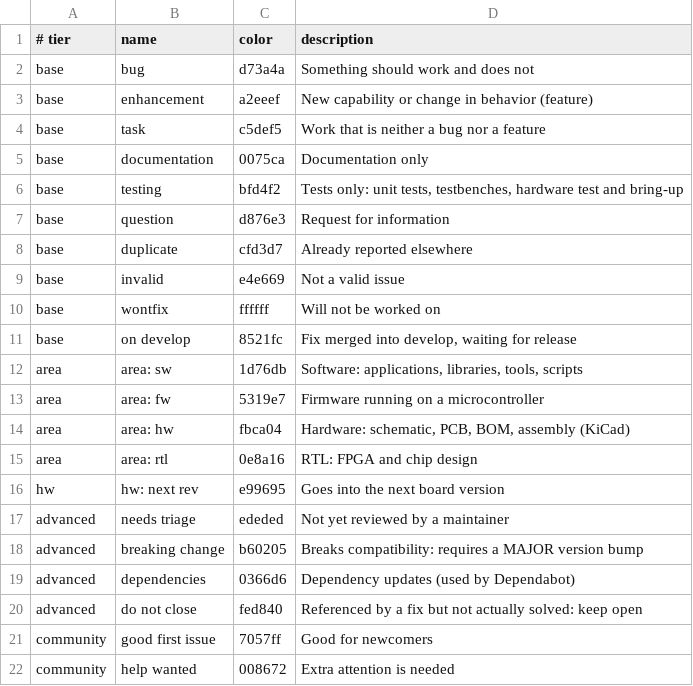
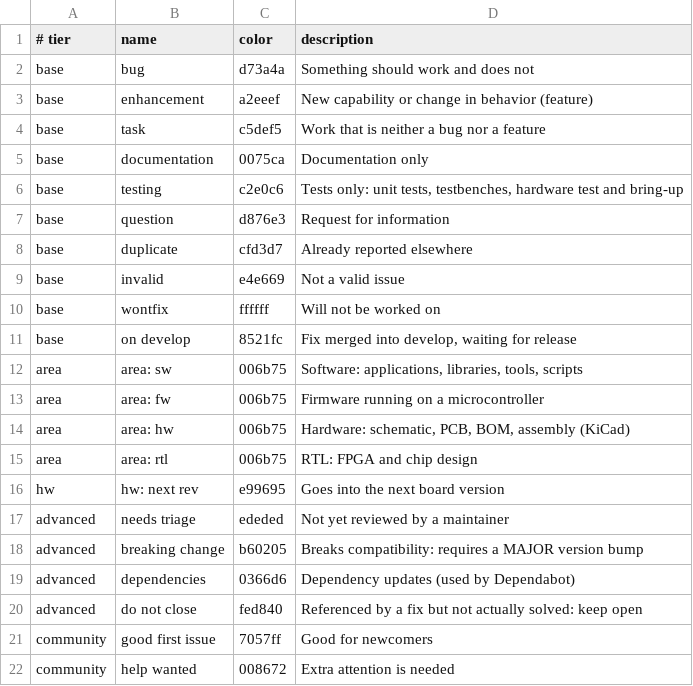
Before and after one commit to alanmasu/.github, a TSV file: labels.tsv, drawn as a sheet.

Commit message:
style(labels): Distinct color for testing, one color for all areas
- testing: bfd4f2 -> c2e0c6, so it no longer looks like task
- area: * labels now share 006b75, so the area tier reads as one group
  and no longer clashes with on develop / documentation

```diff
--- a/labels.tsv
+++ b/labels.tsv
@@ -5,3 +5,3 @@ base	task	c5def5	Work that is neither a bug nor a feature
 base	documentation	0075ca	Documentation only
-base	testing	bfd4f2	Tests only: unit tests, testbenches, hardware test and bring-up
+base	testing	c2e0c6	Tests only: unit tests, testbenches, hardware test and bring-up
 base	question	d876e3	Request for information
@@ -11,6 +11,6 @@ base	wontfix	ffffff	Will not be worked on
 base	on develop	8521fc	Fix merged into develop, waiting for release
-area	area: sw	1d76db	Software: applications, libraries, tools, scripts
-area	area: fw	5319e7	Firmware running on a microcontroller
-area	area: hw	fbca04	Hardware: schematic, PCB, BOM, assembly (KiCad)
-area	area: rtl	0e8a16	RTL: FPGA and chip design
+area	area: sw	006b75	Software: applications, libraries, tools, scripts
+area	area: fw	006b75	Firmware running on a microcontroller
+area	area: hw	006b75	Hardware: schematic, PCB, BOM, assembly (KiCad)
+area	area: rtl	006b75	RTL: FPGA and chip design
 hw	hw: next rev	e99695	Goes into the next board version
```
